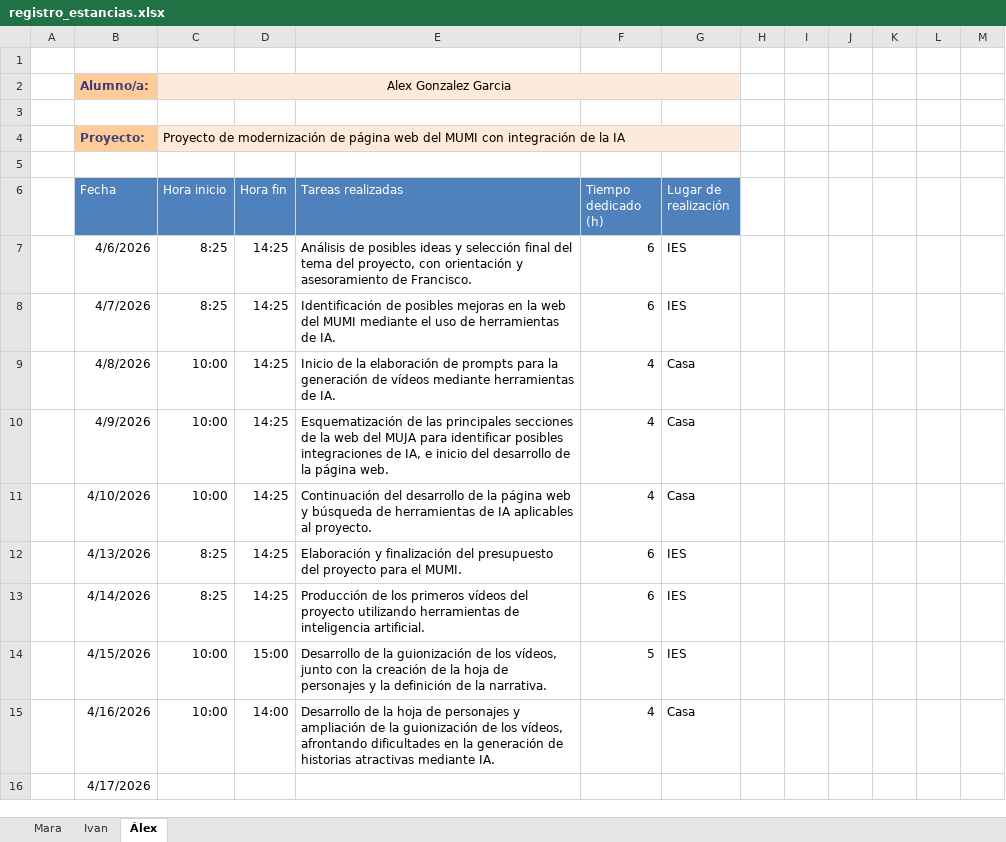
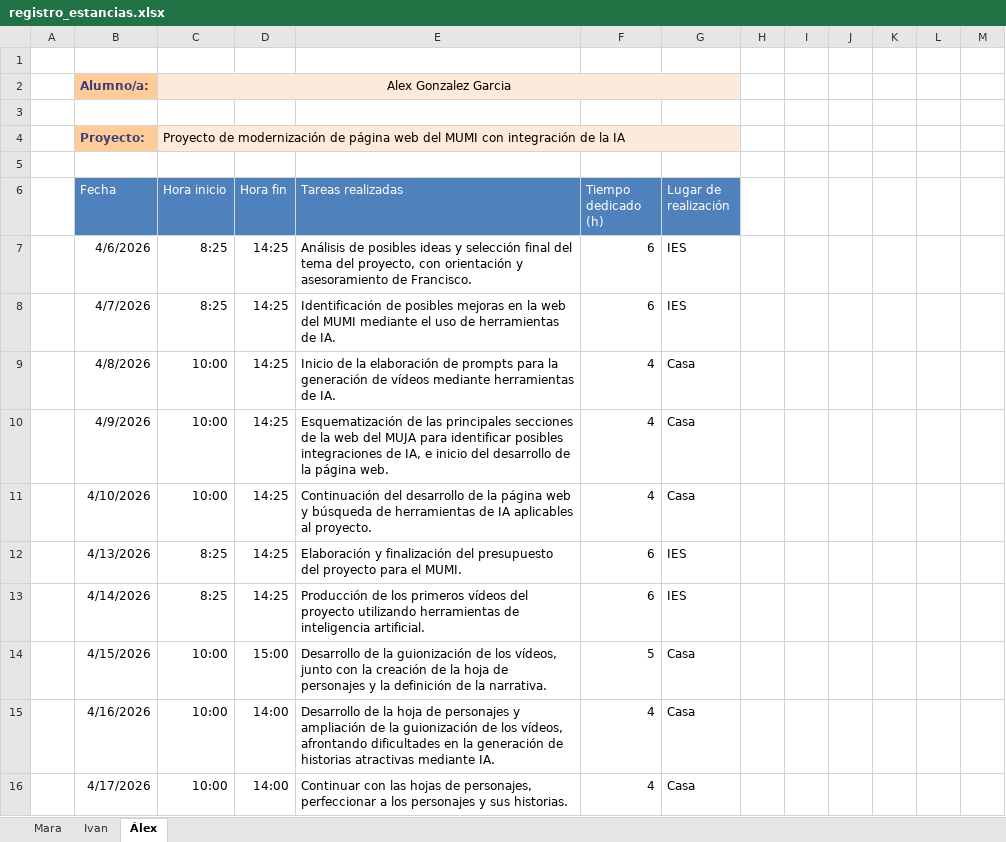
Before and after one commit to 25aleex/Practicas, an Excel workbook: registro_estancias.xlsx, sheet Álex, drawn as a sheet; values as stored, in another font and other column widths than the file's, no borders; table styles not drawn; the diff names each change by its address in the sheet, - before the commit and + after, or states it on an @@ line.

Commit message:
Add files via upload

```diff
--- a/registro_estancias.xlsx (sheet Álex)
+++ b/registro_estancias.xlsx (sheet Álex)
-G14 (Lugar de realización): IES
+G14 (Lugar de realización): Casa
-C16 (Hora inicio): (empty)
+C16 (Hora inicio): 10:00
-D16 (Hora fin): (empty)
+D16 (Hora fin): 14:00
-E16 (Tareas realizadas): (empty)
+E16 (Tareas realizadas): Continuar con las hojas de personajes, perfeccionar a los personajes y sus historias.
-F16 (Tiempo dedicado (h)): (empty)
+F16 (Tiempo dedicado (h)): 4
-G16 (Lugar de realización): (empty)
+G16 (Lugar de realización): Casa
```
